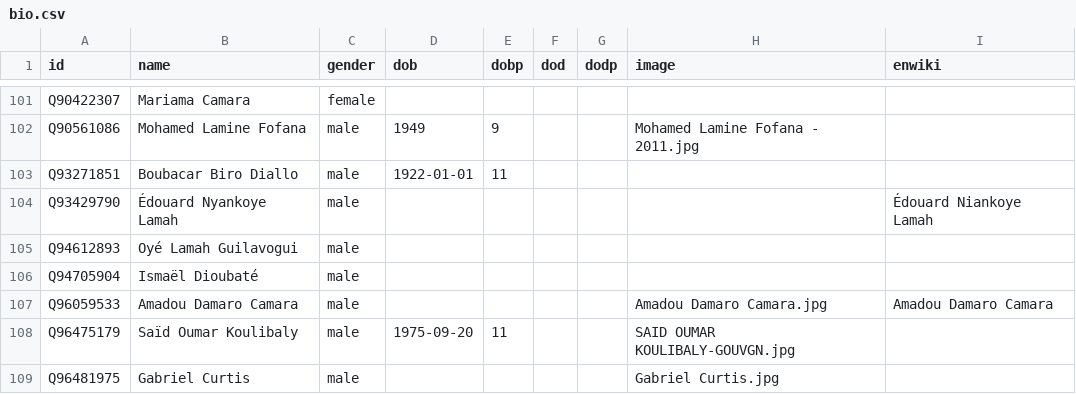
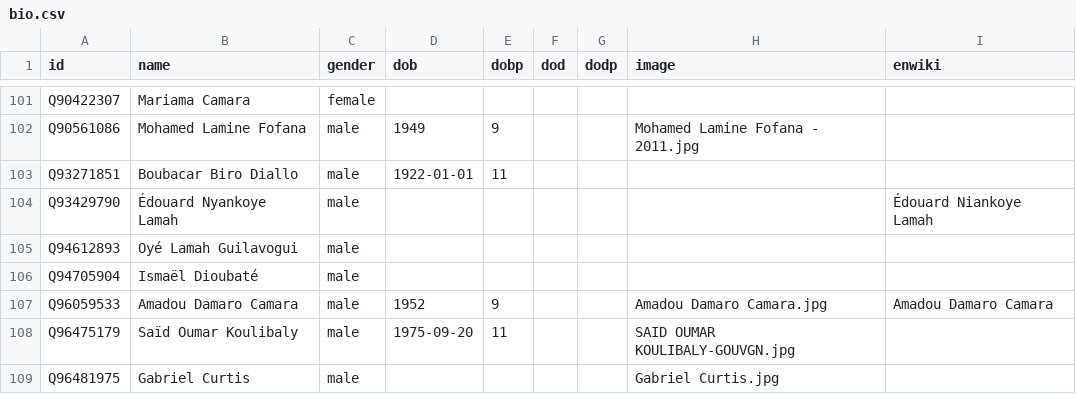
Before and after one commit to every-politician-scrapers/guinea, a CSV file: html/bio.csv, drawn as a sheet; only a part is shown, gaps mark what is left out.

Commit message:
PCB update

```diff
--- a/html/bio.csv
+++ b/html/bio.csv
@@ -106,3 +106,3 @@ Q94612893,Oyé Lamah Guilavogui,male,,,,,,
 Q94705904,Ismaël Dioubaté,male,,,,,,
-Q96059533,Amadou Damaro Camara,male,,,,,Amadou Damaro Camara.jpg,Amadou Damaro Camara
+Q96059533,Amadou Damaro Camara,male,1952,9,,,Amadou Damaro Camara.jpg,Amadou Damaro Camara
 Q96475179,Saïd Oumar Koulibaly,male,1975-09-20,11,,,SAID OUMAR KOULIBALY-GOUVGN.jpg,
```
